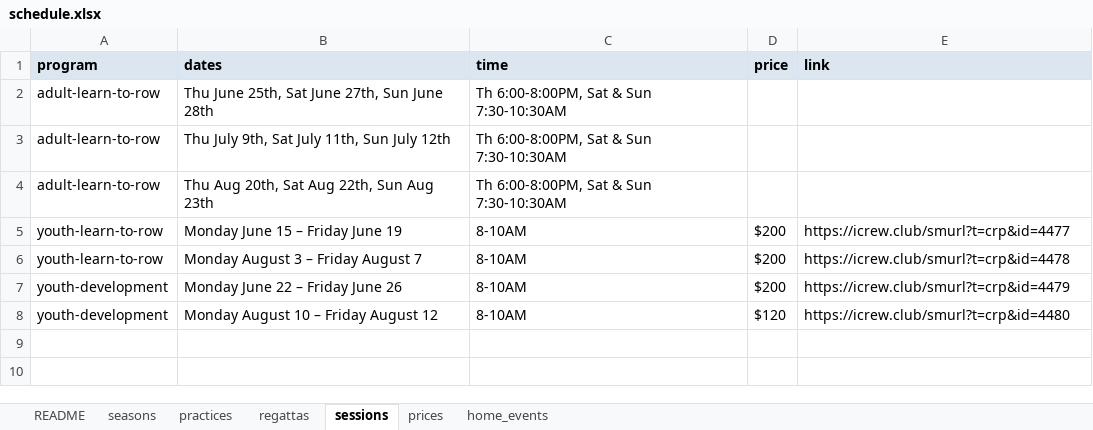
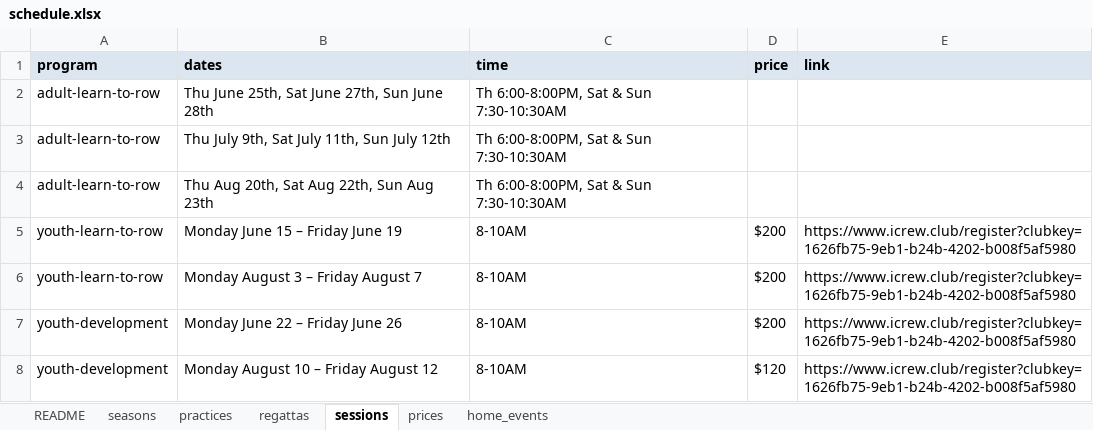
Before and after one commit to belmontrowing/belmontrowing.github.io, an Excel workbook: schedule.xlsx, sheet sessions, drawn as a sheet; values as stored, in another font and other column widths than the file's, no borders; the diff names each change by its address in the sheet, - before the commit and + after, or states it on an @@ line.

```diff
--- a/schedule.xlsx (sheet sessions)
+++ b/schedule.xlsx (sheet sessions)
-E5 (link): https://icrew.club/smurl?t=crp&id=4477
+E5 (link): https://www.icrew.club/register?clubkey=1626fb75-9eb1-b24b-4202-b008f5af5980
-E6 (link): https://icrew.club/smurl?t=crp&id=4478
+E6 (link): https://www.icrew.club/register?clubkey=1626fb75-9eb1-b24b-4202-b008f5af5980
-E7 (link): https://icrew.club/smurl?t=crp&id=4479
+E7 (link): https://www.icrew.club/register?clubkey=1626fb75-9eb1-b24b-4202-b008f5af5980
-E8 (link): https://icrew.club/smurl?t=crp&id=4480
+E8 (link): https://www.icrew.club/register?clubkey=1626fb75-9eb1-b24b-4202-b008f5af5980
```
Also changed, not shown: sheet seasons, 2 other files.
